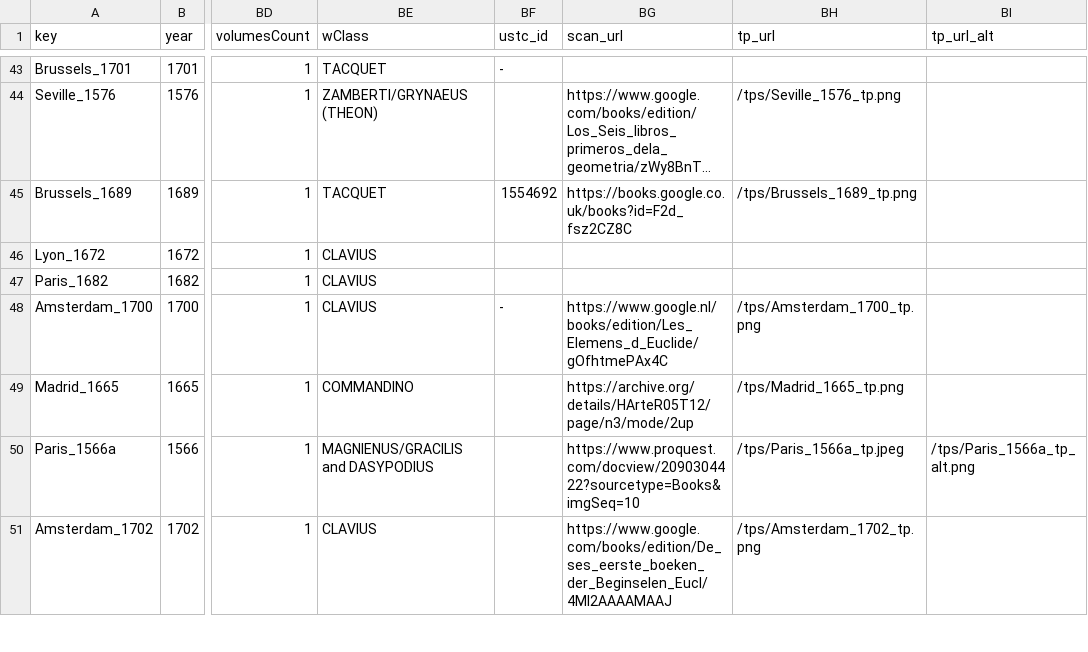
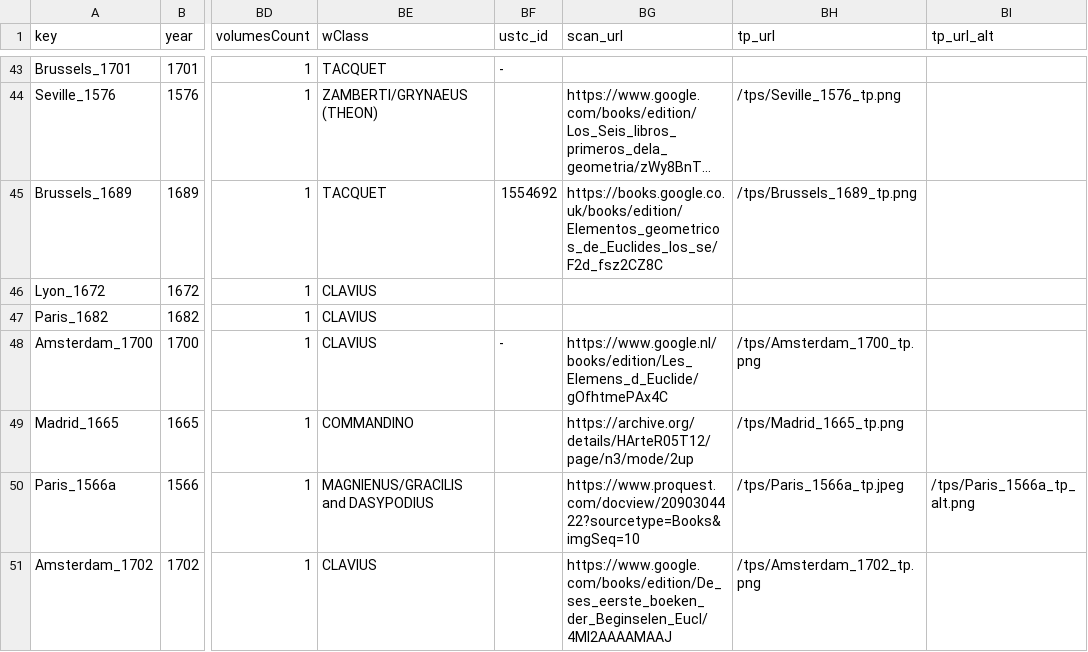
Before and after one commit to ReallyLiri/elements-title-pages, a CSV file: public/docs/EiP.csv, drawn as a sheet; only a part is shown, gaps mark what is left out; long unchanged cells end in …; the diff covers the shown part only; the diff names each change by its address in the sheet, - before the commit and + after, or states it on an @@ line.

```diff
--- a/public/docs/EiP.csv
+++ b/public/docs/EiP.csv
-BG45 (scan_url): https://books.google.co.uk/books?id=F2d_fsz2CZ8C
+BG45 (scan_url): https://books.google.co.uk/books/edition/Elementos_geometricos_de_Euclides_los_se/F2d_fsz2CZ8C
```
Also changed, not shown: 13 edited cells elsewhere in this file, public/docs/EiP-secondary.csv.
